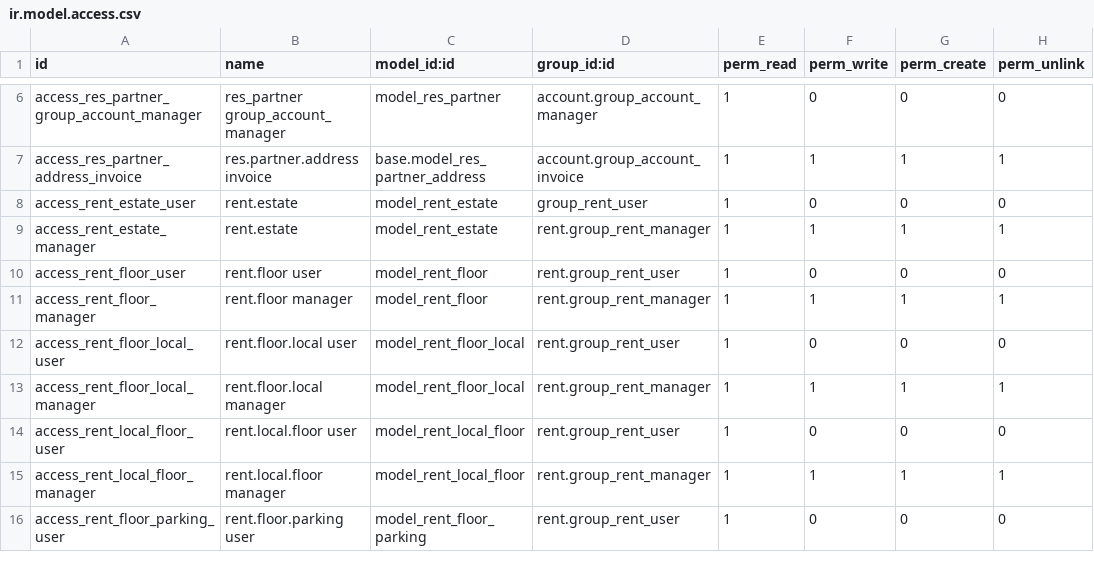
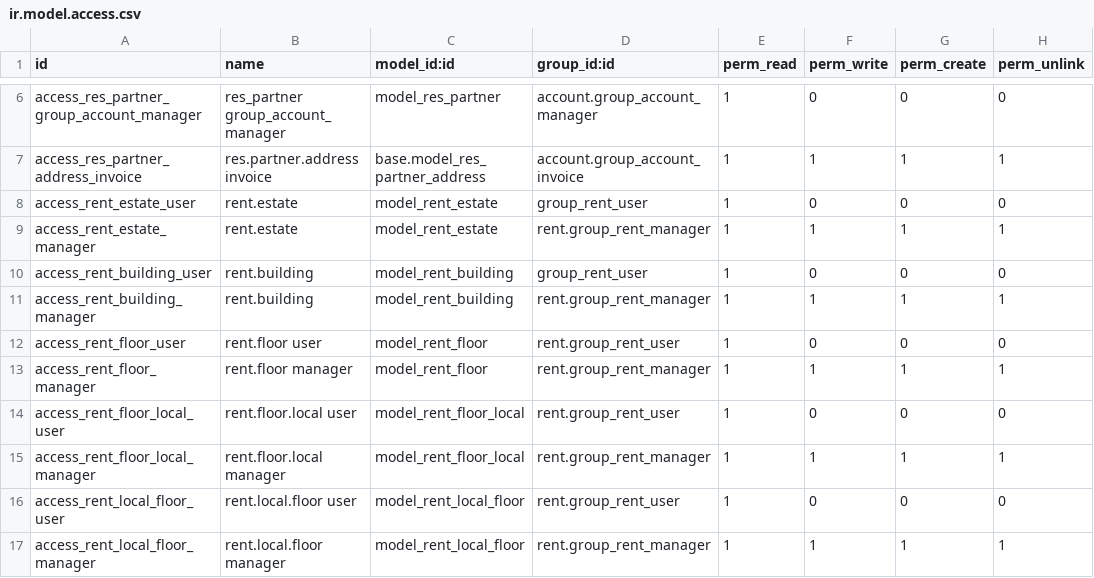
Before and after one commit to Vauxoo/addons-clearcorp, a CSV file: rent/security/ir.model.access.csv, drawn as a sheet; only a part is shown, gaps mark what is left out; the shorter side is filled out with more unchanged rows.

Commit message:
[IMP] missing rent.building security access, adding for groups manager and user

```diff
--- a/rent/security/ir.model.access.csv
+++ b/rent/security/ir.model.access.csv
@@ -9,2 +9,4 @@
 "access_rent_estate_manager","rent.estate","model_rent_estate","rent.group_rent_manager",1,1,1,1
+"access_rent_building_user","rent.building","model_rent_building","group_rent_user",1,0,0,0
+"access_rent_building_manager","rent.building","model_rent_building","rent.group_rent_manager",1,1,1,1
 "access_rent_floor_user","rent.floor user","model_rent_floor","rent.group_rent_user",1,0,0,0
```
